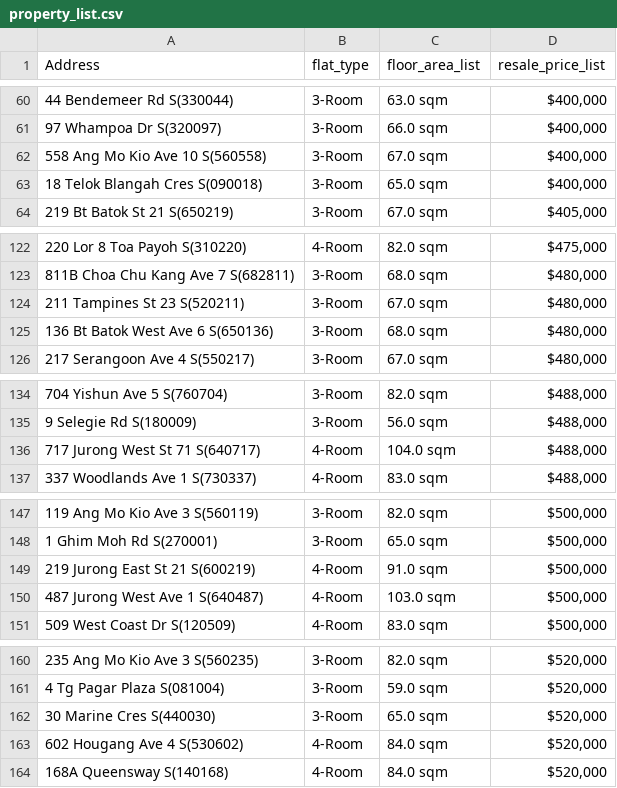
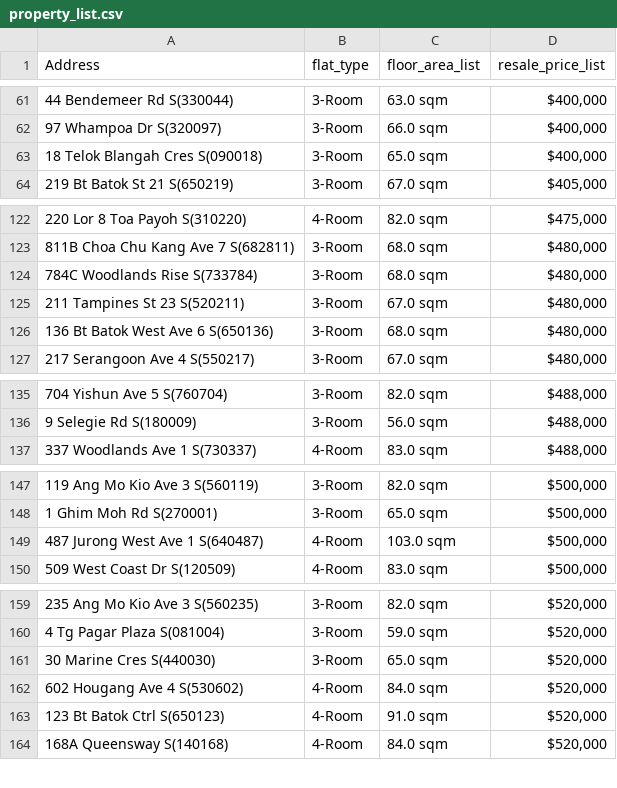
Before and after one commit to Vibu-The-Indian-Grandpa/AI-Based-Hdb-Recommender, a CSV file: property_list.csv, drawn as a sheet; only a part is shown, gaps mark what is left out; the diff covers the shown part only.

```diff
--- a/property_list.csv
+++ b/property_list.csv
@@ -61,3 +62,2 @@ Address,flat_type,floor_area_list,resale_price_list
 97 Whampoa Dr S(320097),3-Room,66.0 sqm,"$400,000"
-558 Ang Mo Kio Ave 10 S(560558),3-Room,67.0 sqm,"$400,000"
 18 Telok Blangah Cres S(090018),3-Room,65.0 sqm,"$400,000"
@@ -123,2 +123,3 @@ Address,flat_type,floor_area_list,resale_price_list
 811B Choa Chu Kang Ave 7 S(682811),3-Room,68.0 sqm,"$480,000"
+784C Woodlands Rise S(733784),3-Room,68.0 sqm,"$480,000"
 211 Tampines St 23 S(520211),3-Room,67.0 sqm,"$480,000"
@@ -135,3 +136,2 @@ Address,flat_type,floor_area_list,resale_price_list
 9 Selegie Rd S(180009),3-Room,56.0 sqm,"$488,000"
-717 Jurong West St 71 S(640717),4-Room,104.0 sqm,"$488,000"
 337 Woodlands Ave 1 S(730337),4-Room,83.0 sqm,"$488,000"
@@ -148,3 +148,2 @@ Address,flat_type,floor_area_list,resale_price_list
 1 Ghim Moh Rd S(270001),3-Room,65.0 sqm,"$500,000"
-219 Jurong East St 21 S(600219),4-Room,91.0 sqm,"$500,000"
 487 Jurong West Ave 1 S(640487),4-Room,103.0 sqm,"$500,000"
@@ -163,2 +162,3 @@ Address,flat_type,floor_area_list,resale_price_list
 602 Hougang Ave 4 S(530602),4-Room,84.0 sqm,"$520,000"
+123 Bt Batok Ctrl S(650123),4-Room,91.0 sqm,"$520,000"
 168A Queensway S(140168),4-Room,84.0 sqm,"$520,000"
```
Also changed, not shown: 13 added rows and 16 removed rows elsewhere in this file, 1 other file.
